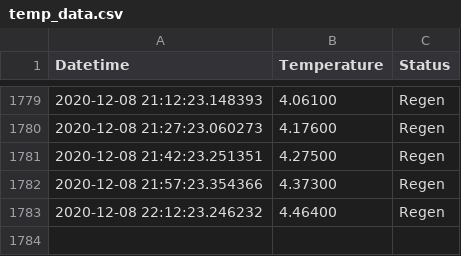
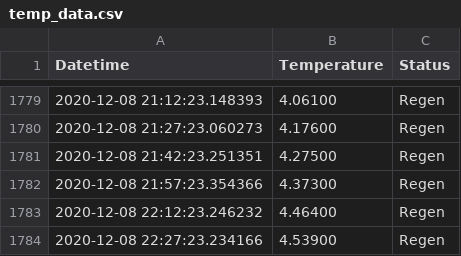
Before and after one commit to tblazey/wustl-spinlab-status, a CSV file: temp_data.csv, drawn as a sheet; only a part is shown, gaps mark what is left out.

```diff
--- a/temp_data.csv
+++ b/temp_data.csv
@@ -1783 +1783,2 @@ Datetime,Temperature,Status
 2020-12-08 22:12:23.246232,4.46400,Regen
+2020-12-08 22:27:23.234166,4.53900,Regen
```
Also changed, not shown: 1 other file.
